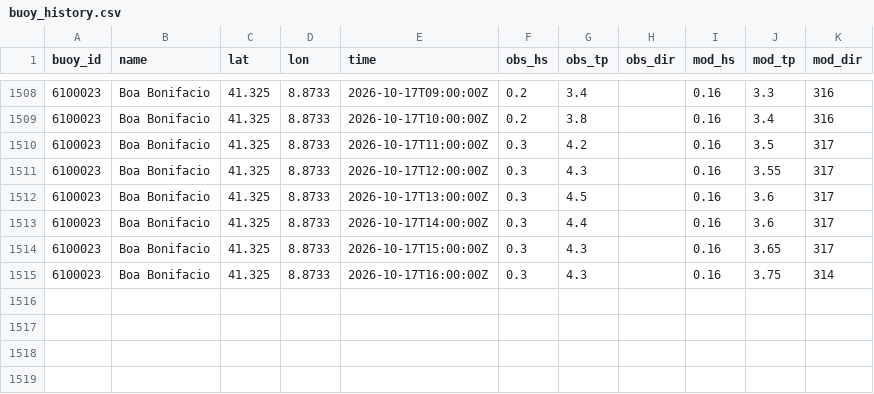
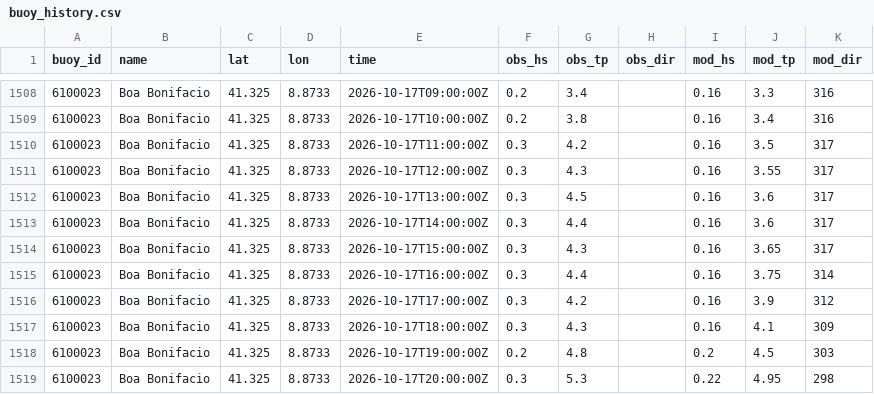
Before and after one commit to devskip/waves, a CSV file: buoy_history.csv, drawn as a sheet; only a part is shown, gaps mark what is left out.

```diff
--- a/buoy_history.csv
+++ b/buoy_history.csv
@@ -1514,2 +1514,6 @@ buoy_id,name,lat,lon,time,obs_hs,obs_tp,obs_dir,mod_hs,mod_tp,mod_dir
 6100023,Boa Bonifacio,41.325,8.8733,2026-10-17T15:00:00Z,0.3,4.3,,0.16,3.65,317
-6100023,Boa Bonifacio,41.325,8.8733,2026-10-17T16:00:00Z,0.3,4.3,,0.16,3.75,314
+6100023,Boa Bonifacio,41.325,8.8733,2026-10-17T16:00:00Z,0.3,4.4,,0.16,3.75,314
+6100023,Boa Bonifacio,41.325,8.8733,2026-10-17T17:00:00Z,0.3,4.2,,0.16,3.9,312
+6100023,Boa Bonifacio,41.325,8.8733,2026-10-17T18:00:00Z,0.3,4.3,,0.16,4.1,309
+6100023,Boa Bonifacio,41.325,8.8733,2026-10-17T19:00:00Z,0.2,4.8,,0.2,4.5,303
+6100023,Boa Bonifacio,41.325,8.8733,2026-10-17T20:00:00Z,0.3,5.3,,0.22,4.95,298
```
Also changed, not shown: 1 other file.
